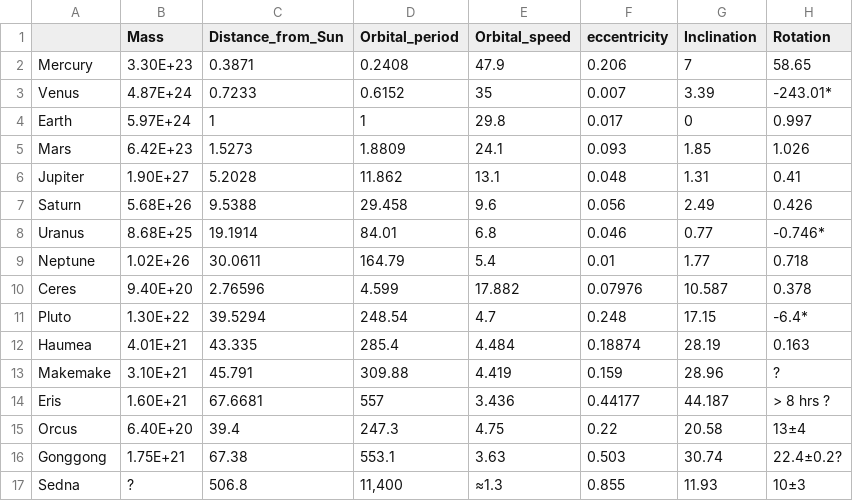
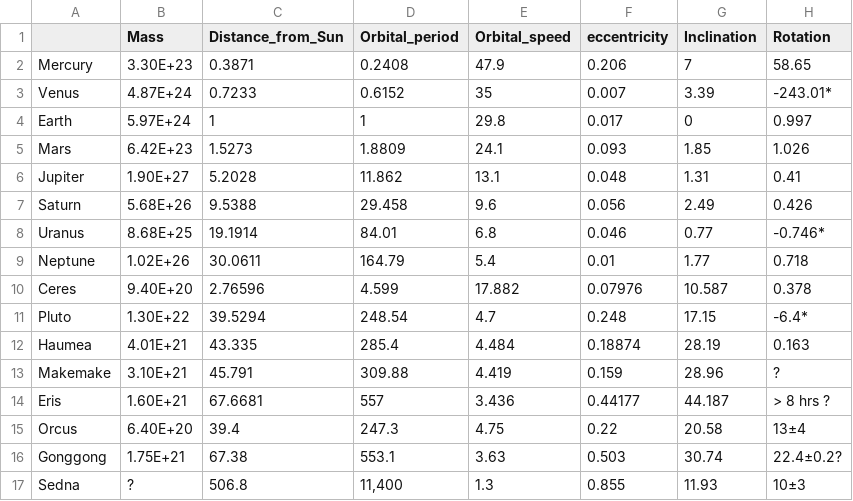
Before and after one commit to swetzler/Near-Earth-Comets, a CSV file: solar_system.csv, drawn as a sheet.

Commit message:
Add files via upload

```diff
--- a/solar_system.csv
+++ b/solar_system.csv
@@ -16,2 +16,2 @@ Orcus,6.40E+20,39.4,247.3,4.75,0.22,20.58,13±4
 Gonggong,1.75E+21,67.38,553.1,3.63,0.503,30.74,22.4±0.2?
-Sedna,?,506.8," 11,400",≈1.3,0.855,11.93,10±3
+Sedna,?,506.8," 11,400",1.3,0.855,11.93,10±3
```
